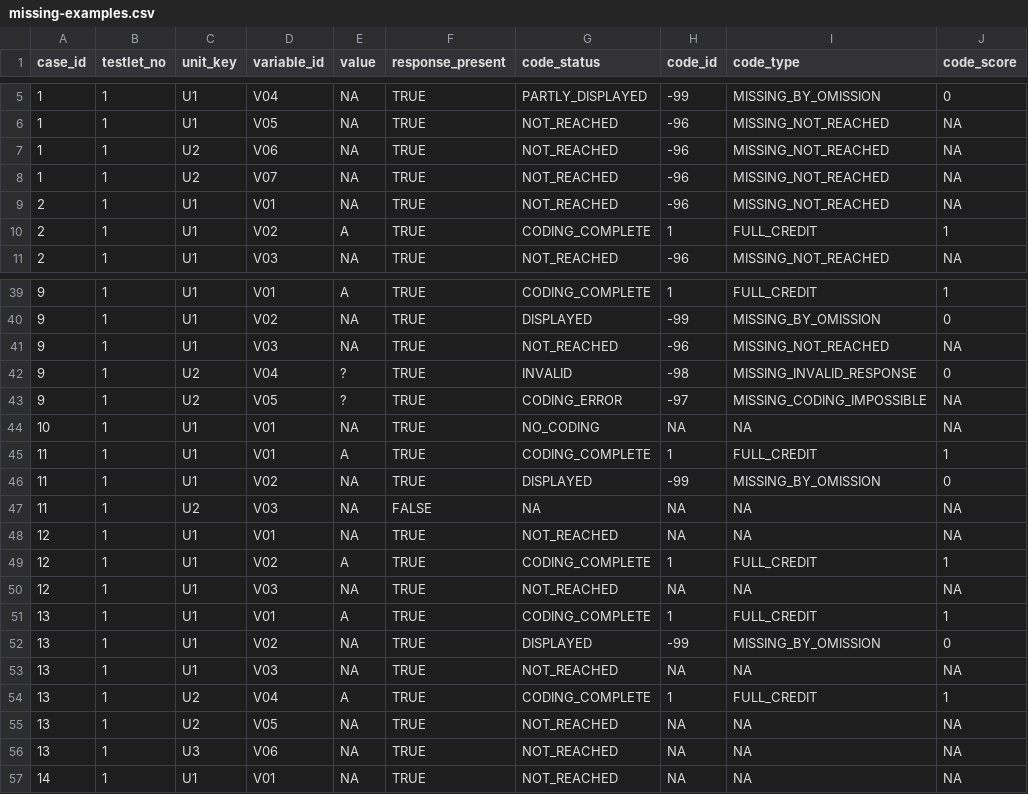
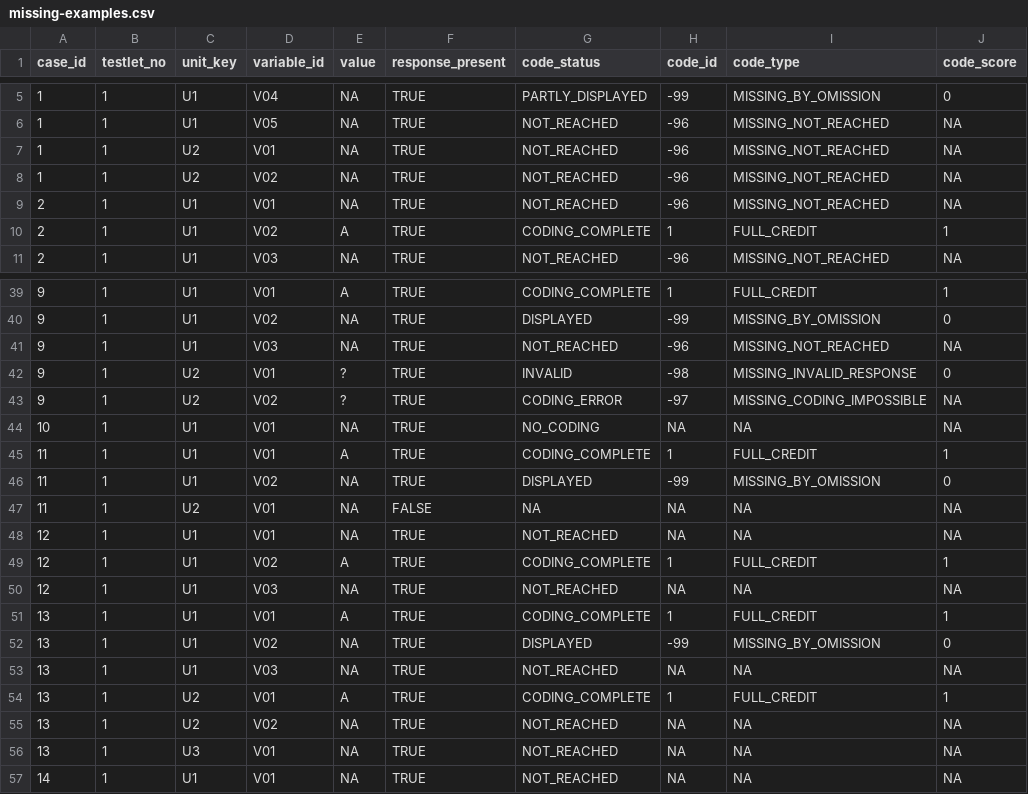
Before and after one commit to iqb-research/eatPrepTBA, a CSV file: vignettes/missing-examples.csv, drawn as a sheet; only a part is shown, gaps mark what is left out; the diff covers the shown part only; the diff names each change by its address in the sheet, - before the commit and + after, or states it on an @@ line.

Commit message:
Restart example variable numbering in each unit

```diff
--- a/vignettes/missing-examples.csv
+++ b/vignettes/missing-examples.csv
-D7 (variable_id): V06
+D7 (variable_id): V01
-D8 (variable_id): V07
+D8 (variable_id): V02
-D42 (variable_id): V04
+D42 (variable_id): V01
-D43 (variable_id): V05
+D43 (variable_id): V02
-D47 (variable_id): V03
+D47 (variable_id): V01
-D54 (variable_id): V04
+D54 (variable_id): V01
-D55 (variable_id): V05
+D55 (variable_id): V02
-D56 (variable_id): V06
+D56 (variable_id): V01
```
Also changed, not shown: 14 edited cells elsewhere in this file, 1 other file.
